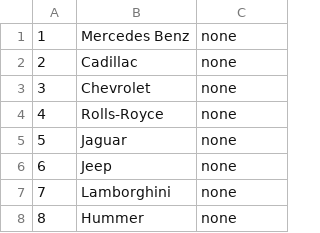
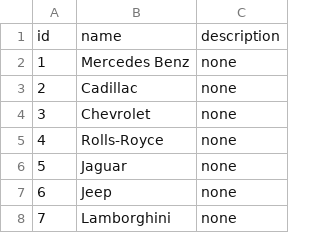
Before and after one commit to CodecoolBPoop/oop-java-codecool-shop-dbay, a CSV file: sql/schemas/codecoolshop_public_suppliers.csv, drawn as a sheet; only a part is shown; the shorter side is filled out with more unchanged rows.

```diff
--- a/sql/schemas/codecoolshop_public_suppliers.csv
+++ b/sql/schemas/codecoolshop_public_suppliers.csv
@@ -1 +1,2 @@
+id, name, description
 1,Mercedes Benz,none
```
Also changed, not shown: sql/schemas/codecoolshop_public_products.csv, 13 other files.
